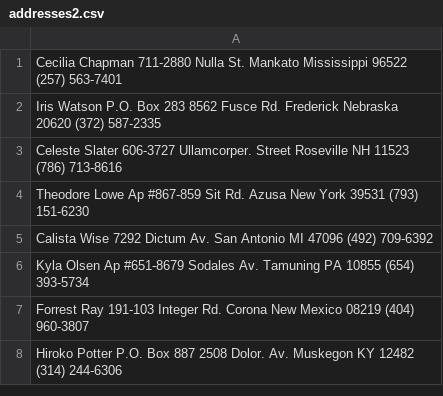
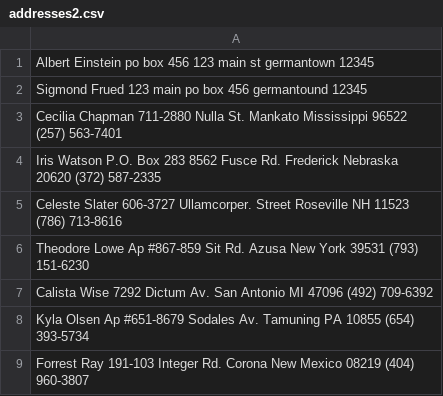
Before and after one commit to Niarfe/sandbox, a CSV file: addresses2.csv, drawn as a sheet; only a part is shown; the shorter side is filled out with more unchanged rows; the diff names each change by its address in the sheet, - before the commit and + after, or states it on an @@ line.

Commit message:
check for both box and address and weed out box in those cases

```diff
--- a/addresses2.csv
+++ b/addresses2.csv
+row 1: Albert Einstein po box 456 123 main st germantown 12345
+row 2: Sigmond Frued 123 main po box 456 germantound 12345
```
Also changed, not shown: data/address/address.csv, 3 other files.
